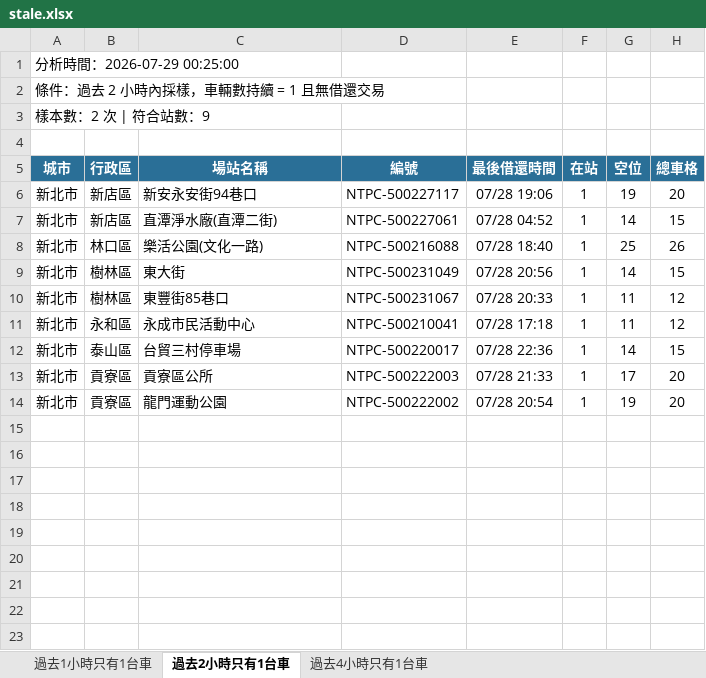
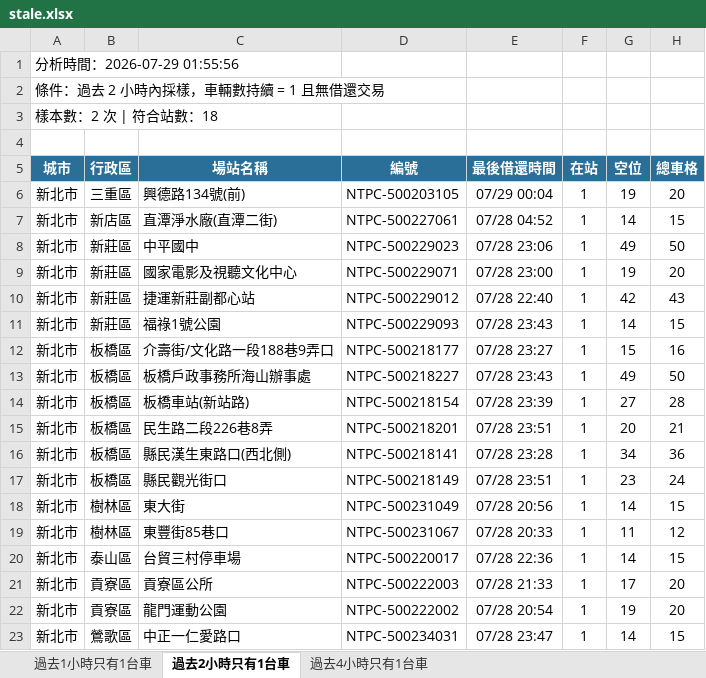
Before and after one commit to hippop3c/fixedbike, an Excel workbook: stale.xlsx, sheet 過去2小時只有1台車, drawn as a sheet; values as stored, in another font and other column widths than the file's, no borders; removed rows and columns are numbered as before the commit, all else as after; the diff names each change by its address in the sheet, - before the commit and + after, or states it on an @@ line.

```diff
--- a/stale.xlsx (sheet 過去2小時只有1台車)
+++ b/stale.xlsx (sheet 過去2小時只有1台車)
-A1 (城市): 分析時間：2026-07-29 00:25:00
+A1 (城市): 分析時間：2026-07-29 01:55:56
-A3 (城市): 樣本數：2 次 | 符合站數：9
+A3 (城市): 樣本數：2 次 | 符合站數：18
-B6 (行政區): 新店區
+B6 (行政區): 三重區
-C6 (場站名稱): 新安永安街94巷口
+C6 (場站名稱): 興德路134號(前)
-D6 (編號): NTPC-500227117
+D6 (編號): NTPC-500203105
-E6 (最後借還時間): 07/28 19:06
+E6 (最後借還時間): 07/29 00:04
-row 8: 新北市 | 林口區 | 樂活公園(文化一路) | NTPC-500216088 | 07/28 18:40 | 1 | 25 | 26
+row 8: 新北市 | 新莊區 | 中平國中 | NTPC-500229023 | 07/28 23:06 | 1 | 49 | 50
+row 9: 新北市 | 新莊區 | 國家電影及視聽文化中心 | NTPC-500229071 | 07/28 23:00 | 1 | 19 | 20
+row 10: 新北市 | 新莊區 | 捷運新莊副都心站 | NTPC-500229012 | 07/28 22:40 | 1 | 42 | 43
+row 11: 新北市 | 新莊區 | 福祿1號公園 | NTPC-500229093 | 07/28 23:43 | 1 | 14 | 15
+row 12: 新北市 | 板橋區 | 介壽街/文化路一段188巷9弄口 | NTPC-500218177 | 07/28 23:27 | 1 | 15 | 16
+row 13: 新北市 | 板橋區 | 板橋戶政事務所海山辦事處 | NTPC-500218227 | 07/28 23:43 | 1 | 49 | 50
+row 14: 新北市 | 板橋區 | 板橋車站(新站路) | NTPC-500218154 | 07/28 23:39 | 1 | 27 | 28
+row 15: 新北市 | 板橋區 | 民生路二段226巷8弄 | NTPC-500218201 | 07/28 23:51 | 1 | 20 | 21
+row 16: 新北市 | 板橋區 | 縣民漢生東路口(西北側) | NTPC-500218141 | 07/28 23:28 | 1 | 34 | 36
+row 17: 新北市 | 板橋區 | 縣民觀光街口 | NTPC-500218149 | 07/28 23:51 | 1 | 23 | 24
-row 11: 新北市 | 永和區 | 永成市民活動中心 | NTPC-500210041 | 07/28 17:18 | 1 | 11 | 12
+row 23: 新北市 | 鶯歌區 | 中正一仁愛路口 | NTPC-500234031 | 07/28 23:47 | 1 | 14 | 15
```
Also changed, not shown: sheet 過去4小時只有1台車, sheet 過去1小時只有1台車, 3 other files.
